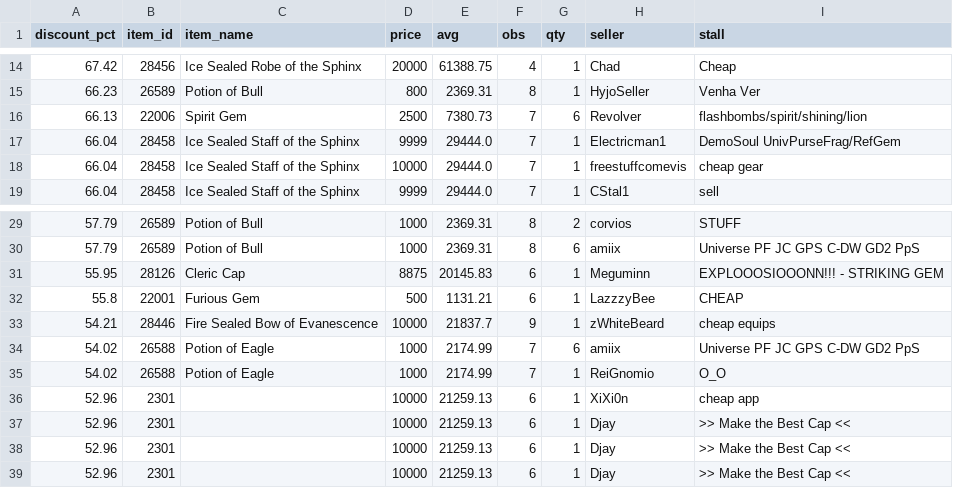
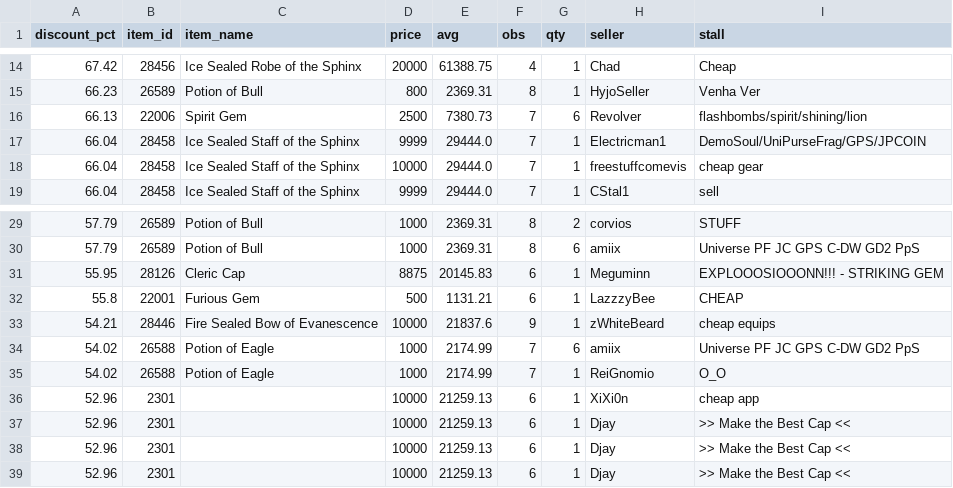
Before and after one commit to Bunencio/moon-discounts, a CSV file: docs/discount_hits_ge_50pct.csv, drawn as a sheet; only a part is shown, gaps mark what is left out.

```diff
--- a/docs/discount_hits_ge_50pct.csv
+++ b/docs/discount_hits_ge_50pct.csv
@@ -16,3 +16,3 @@ discount_pct,item_id,item_name,price,avg,obs,qty,seller,stall
 66.13,22006,Spirit Gem,2500,7380.73,7,6,Revolver,flashbombs/spirit/shining/lion
-66.04,28458,Ice Sealed Staff of the Sphinx,9999,29444.0,7,1,Electricman1,DemoSoul UnivPurseFrag/RefGem
+66.04,28458,Ice Sealed Staff of the Sphinx,9999,29444.0,7,1,Electricman1,DemoSoul/UniPurseFrag/GPS/JPCOIN
 66.04,28458,Ice Sealed Staff of the Sphinx,10000,29444.0,7,1,freestuffcomevis,cheap gear
@@ -32,3 +32,3 @@ discount_pct,item_id,item_name,price,avg,obs,qty,seller,stall
 55.8,22001,Furious Gem,500,1131.21,6,1,LazzzyBee,CHEAP
-54.21,28446,Fire Sealed Bow of Evanescence,10000,21837.7,9,1,zWhiteBeard,cheap equips
+54.21,28446,Fire Sealed Bow of Evanescence,10000,21837.6,9,1,zWhiteBeard,cheap equips
 54.02,26588,Potion of Eagle,1000,2174.99,7,6,amiix,Universe PF JC GPS C-DW GD2 PpS
```
Also changed, not shown: docs/profit_hits_ge_20000.csv.
